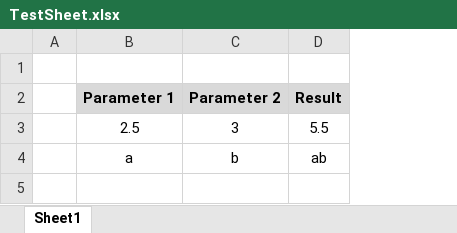
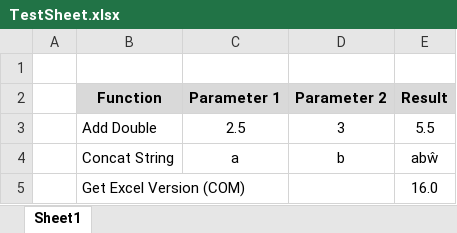
Before and after one commit to lukedays/ExcelNativeAot, an Excel workbook: TestSheet.xlsx, sheet Sheet1, drawn as a sheet; values as stored, in another font and other column widths than the file's, no borders; addresses are those after the commit; the diff names each change by its address in the sheet, - before the commit and + after, or states it on an @@ line.

Commit message:
working version

```diff
--- a/TestSheet.xlsx (sheet Sheet1)
+++ b/TestSheet.xlsx (sheet Sheet1)
+column B (Function), rows 3-4: Add Double | Concat String
-E4 (Result): ab
+E4 (Result): abŵ
+row 5:  | Get Excel Version (COM) |  |  | 16.0
```
Also changed, not shown: formulas that keep their value, 17 other files.
